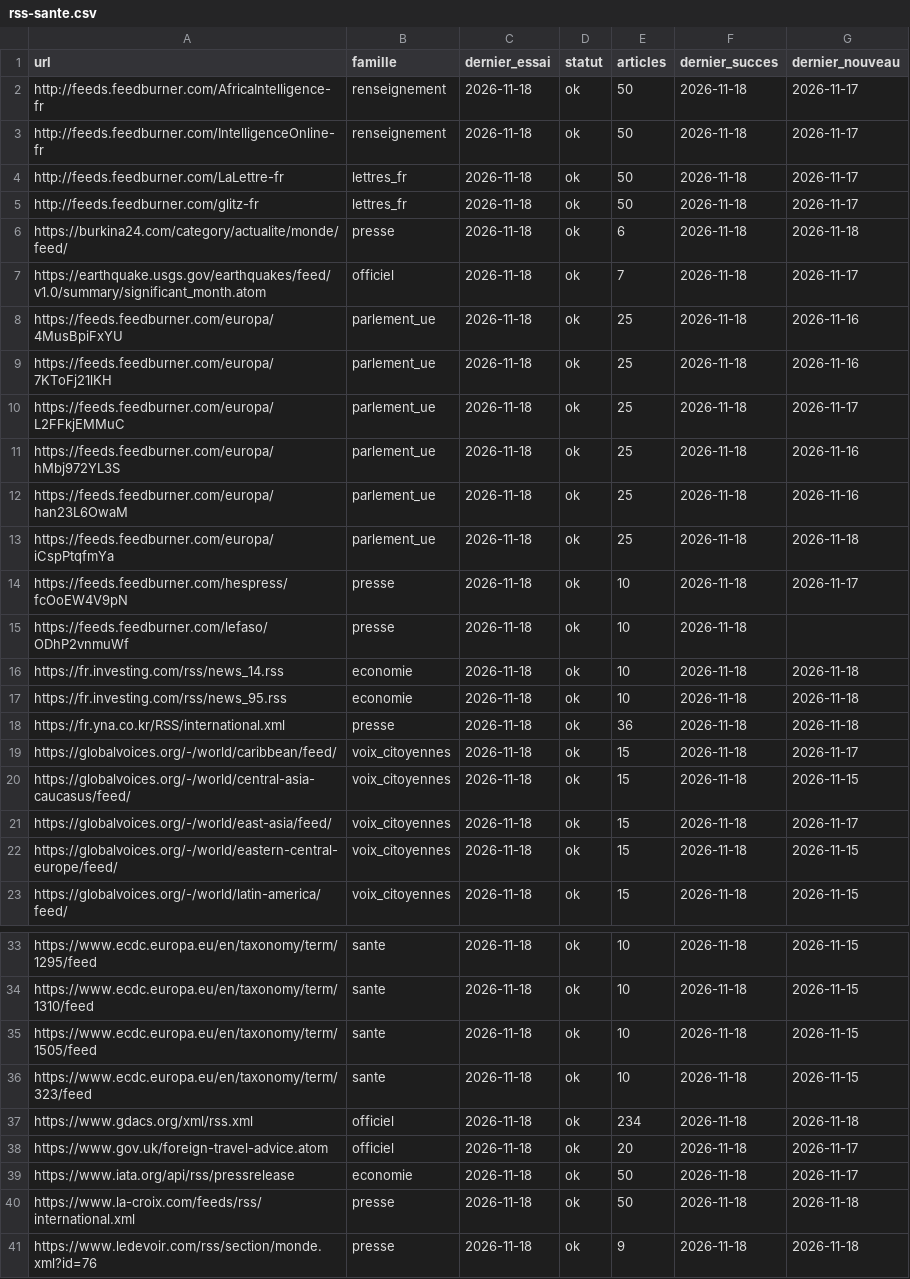
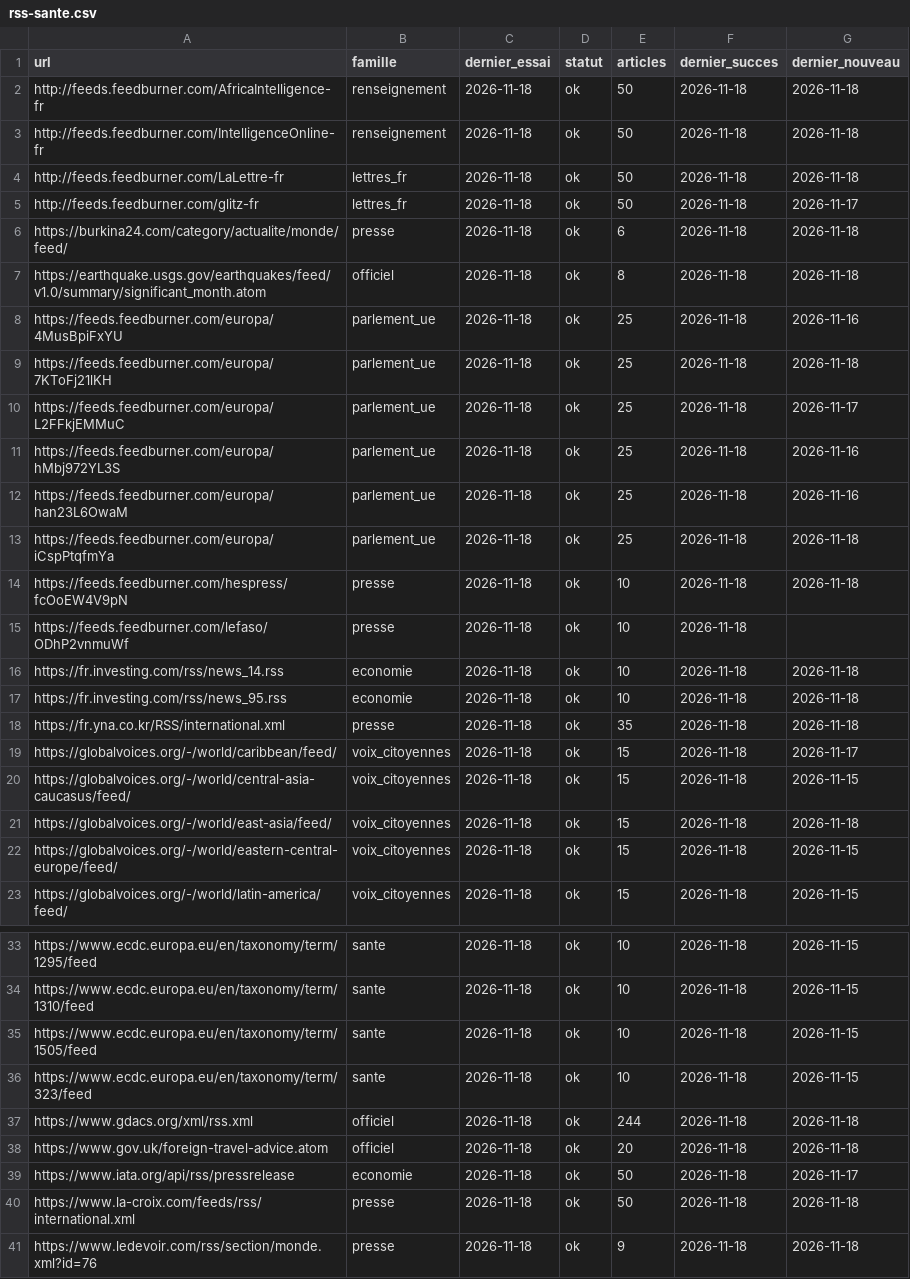
Before and after one commit to salimbenfarhat/metac-bot-template, a CSV file: registre/rss-sante.csv, drawn as a sheet; only a part is shown, gaps mark what is left out; the diff covers the shown part only.

```diff
--- a/registre/rss-sante.csv
+++ b/registre/rss-sante.csv
@@ -1,10 +1,10 @@
 url,famille,dernier_essai,statut,articles,dernier_succes,dernier_nouveau
-http://feeds.feedburner.com/AfricaIntelligence-fr,renseignement,2026-11-18,ok,50,2026-11-18,2026-11-17
-http://feeds.feedburner.com/IntelligenceOnline-fr,renseignement,2026-11-18,ok,50,2026-11-18,2026-11-17
-http://feeds.feedburner.com/LaLettre-fr,lettres_fr,2026-11-18,ok,50,2026-11-18,2026-11-17
+http://feeds.feedburner.com/AfricaIntelligence-fr,renseignement,2026-11-18,ok,50,2026-11-18,2026-11-18
+http://feeds.feedburner.com/IntelligenceOnline-fr,renseignement,2026-11-18,ok,50,2026-11-18,2026-11-18
+http://feeds.feedburner.com/LaLettre-fr,lettres_fr,2026-11-18,ok,50,2026-11-18,2026-11-18
 http://feeds.feedburner.com/glitz-fr,lettres_fr,2026-11-18,ok,50,2026-11-18,2026-11-17
 https://burkina24.com/category/actualite/monde/feed/,presse,2026-11-18,ok,6,2026-11-18,2026-11-18
-https://earthquake.usgs.gov/earthquakes/feed/v1.0/summary/significant_month.atom,officiel,2026-11-18,ok,7,2026-11-18,2026-11-17
+https://earthquake.usgs.gov/earthquakes/feed/v1.0/summary/significant_month.atom,officiel,2026-11-18,ok,8,2026-11-18,2026-11-18
 https://feeds.feedburner.com/europa/4MusBpiFxYU,parlement_ue,2026-11-18,ok,25,2026-11-18,2026-11-16
-https://feeds.feedburner.com/europa/7KToFj21lKH,parlement_ue,2026-11-18,ok,25,2026-11-18,2026-11-16
+https://feeds.feedburner.com/europa/7KToFj21lKH,parlement_ue,2026-11-18,ok,25,2026-11-18,2026-11-18
 https://feeds.feedburner.com/europa/L2FFkjEMMuC,parlement_ue,2026-11-18,ok,25,2026-11-18,2026-11-17
@@ -13,3 +13,3 @@ https://feeds.feedburner.com/europa/han23L6OwaM,parlement_ue,2026-11-18,ok,25,20
 https://feeds.feedburner.com/europa/iCspPtqfmYa,parlement_ue,2026-11-18,ok,25,2026-11-18,2026-11-18
-https://feeds.feedburner.com/hespress/fcOoEW4V9pN,presse,2026-11-18,ok,10,2026-11-18,2026-11-17
+https://feeds.feedburner.com/hespress/fcOoEW4V9pN,presse,2026-11-18,ok,10,2026-11-18,2026-11-18
 https://feeds.feedburner.com/lefaso/ODhP2vnmuWf,presse,2026-11-18,ok,10,2026-11-18,
@@ -17,6 +17,6 @@ https://fr.investing.com/rss/news_14.rss,economie,2026-11-18,ok,10,2026-11-18,20
 https://fr.investing.com/rss/news_95.rss,economie,2026-11-18,ok,10,2026-11-18,2026-11-18
-https://fr.yna.co.kr/RSS/international.xml,presse,2026-11-18,ok,36,2026-11-18,2026-11-18
+https://fr.yna.co.kr/RSS/international.xml,presse,2026-11-18,ok,35,2026-11-18,2026-11-18
 https://globalvoices.org/-/world/caribbean/feed/,voix_citoyennes,2026-11-18,ok,15,2026-11-18,2026-11-17
 https://globalvoices.org/-/world/central-asia-caucasus/feed/,voix_citoyennes,2026-11-18,ok,15,2026-11-18,2026-11-15
-https://globalvoices.org/-/world/east-asia/feed/,voix_citoyennes,2026-11-18,ok,15,2026-11-18,2026-11-17
+https://globalvoices.org/-/world/east-asia/feed/,voix_citoyennes,2026-11-18,ok,15,2026-11-18,2026-11-18
 https://globalvoices.org/-/world/eastern-central-europe/feed/,voix_citoyennes,2026-11-18,ok,15,2026-11-18,2026-11-15
@@ -36,4 +36,4 @@ https://www.ecdc.europa.eu/en/taxonomy/term/1505/feed,sante,2026-11-18,ok,10,202
 https://www.ecdc.europa.eu/en/taxonomy/term/323/feed,sante,2026-11-18,ok,10,2026-11-18,2026-11-15
-https://www.gdacs.org/xml/rss.xml,officiel,2026-11-18,ok,234,2026-11-18,2026-11-18
-https://www.gov.uk/foreign-travel-advice.atom,officiel,2026-11-18,ok,20,2026-11-18,2026-11-17
+https://www.gdacs.org/xml/rss.xml,officiel,2026-11-18,ok,244,2026-11-18,2026-11-18
+https://www.gov.uk/foreign-travel-advice.atom,officiel,2026-11-18,ok,20,2026-11-18,2026-11-18
 https://www.iata.org/api/rss/pressrelease,economie,2026-11-18,ok,50,2026-11-18,2026-11-17
```
Also changed, not shown: 3 edited cells elsewhere in this file, registre/rss-comptes.csv, 1 other file.
